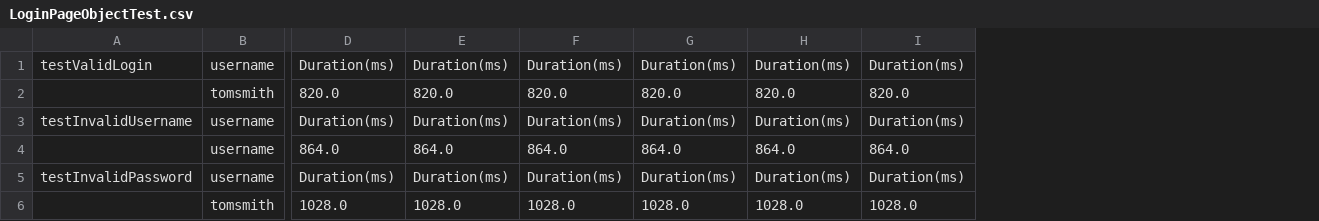
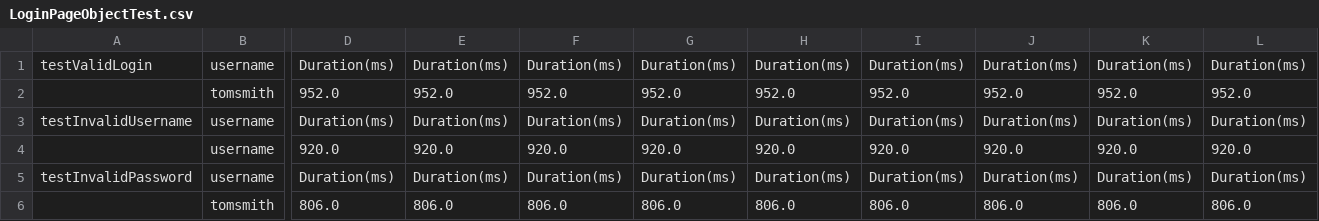
Before and after one commit to rafaabc/teste-web-selenium-java, a CSV file: target/test-classes/LoginPageObjectTest.csv, drawn as a sheet; only a part is shown, gaps mark what is left out; removed rows and columns are numbered as before the commit, all else as after; rows hold the shown columns only; the diff names each change by its address in the sheet, - before the commit and + after, or states it on an @@ line.

```diff
--- a/target/test-classes/LoginPageObjectTest.csv
+++ b/target/test-classes/LoginPageObjectTest.csv
+column J, row 1: Duration(ms); row 3: Duration(ms); row 5: Duration(ms)
+column K, row 1: Duration(ms); row 3: Duration(ms); row 5: Duration(ms)
+column L, row 1: Duration(ms); row 3: Duration(ms); row 5: Duration(ms)
-row 2:  | tomsmith | 820.0 | 820.0 | 820.0 | 820.0 | 820.0 | 820.0
+row 2:  | tomsmith | 952.0 | 952.0 | 952.0 | 952.0 | 952.0 | 952.0 | 952.0 | 952.0 | 952.0
-row 4:  | username | 864.0 | 864.0 | 864.0 | 864.0 | 864.0 | 864.0
+row 4:  | username | 920.0 | 920.0 | 920.0 | 920.0 | 920.0 | 920.0 | 920.0 | 920.0 | 920.0
-row 6:  | tomsmith | 1028.0 | 1028.0 | 1028.0 | 1028.0 | 1028.0 | 1028.0
+row 6:  | tomsmith | 806.0 | 806.0 | 806.0 | 806.0 | 806.0 | 806.0 | 806.0 | 806.0 | 806.0
```
Also changed, not shown: target/test-classes/LoginTestData.csv, 5 other files.
